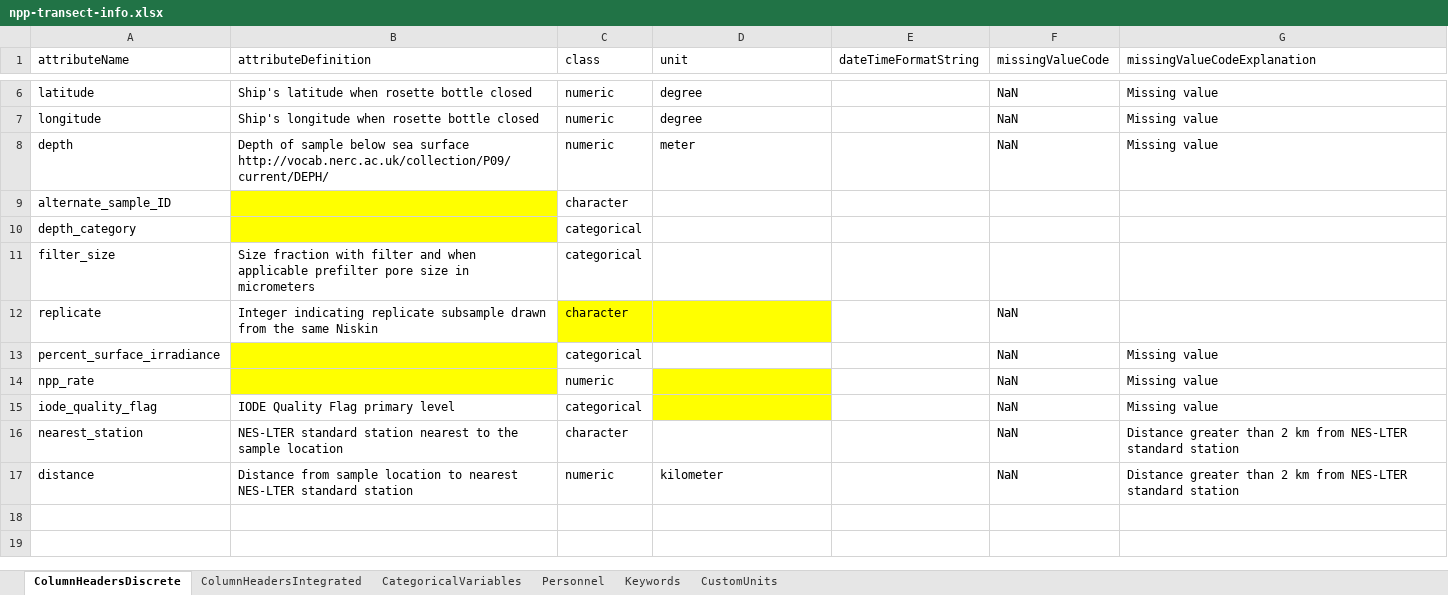
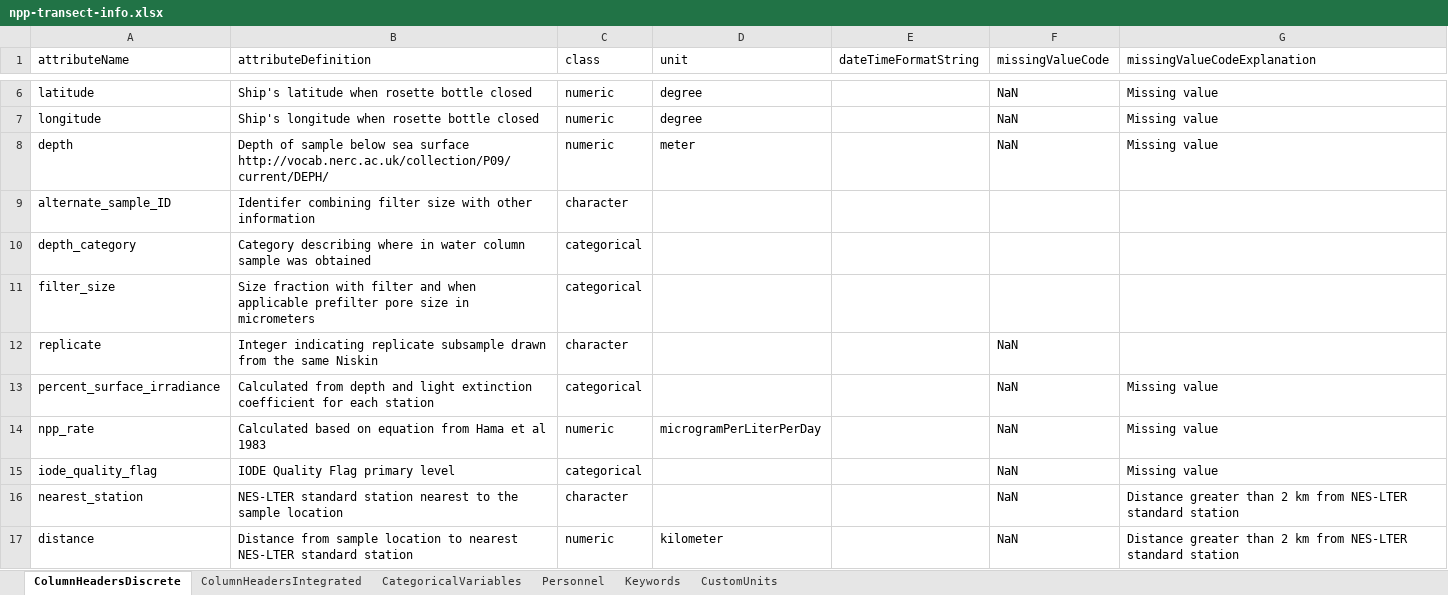
Before and after one commit to WHOIGit/nes-lter-npp-transect, an Excel workbook: npp-transect-info.xlsx, sheet ColumnHeadersDiscrete, drawn as a sheet; only a part is shown, gaps mark what is left out; values as stored, in another font and other column widths than the file's, no borders; the diff names each change by its address in the sheet, - before the commit and + after, or states it on an @@ line.

```diff
--- a/npp-transect-info.xlsx (sheet ColumnHeadersDiscrete)
+++ b/npp-transect-info.xlsx (sheet ColumnHeadersDiscrete)
-B9 (attributeDefinition): (empty)
+B9 (attributeDefinition): Identifer combining filter size with other information
-B9:B10 fill: #FFFF00
+B9:B10 fill: none
-B10 (attributeDefinition): (empty)
+B10 (attributeDefinition): Category describing where in water column sample was obtained
-C12:D12 fill: #FFFF00
+C12:D12 fill: none
-B13 (attributeDefinition): (empty)
+B13 (attributeDefinition): Calculated from depth and light extinction coefficient for each station
-B13:B14 fill: #FFFF00
+B13:B14 fill: none
-B14 (attributeDefinition): (empty)
+B14 (attributeDefinition): Calculated based on equation from Hama et al 1983
-D14 (unit): (empty)
+D14 (unit): microgramPerLiterPerDay
-D14:D15 fill: #FFFF00
+D14:D15 fill: none
```
Also changed, not shown: sheet CategoricalVariables, sheet Personnel, sheet ColumnHeadersIntegrated.
